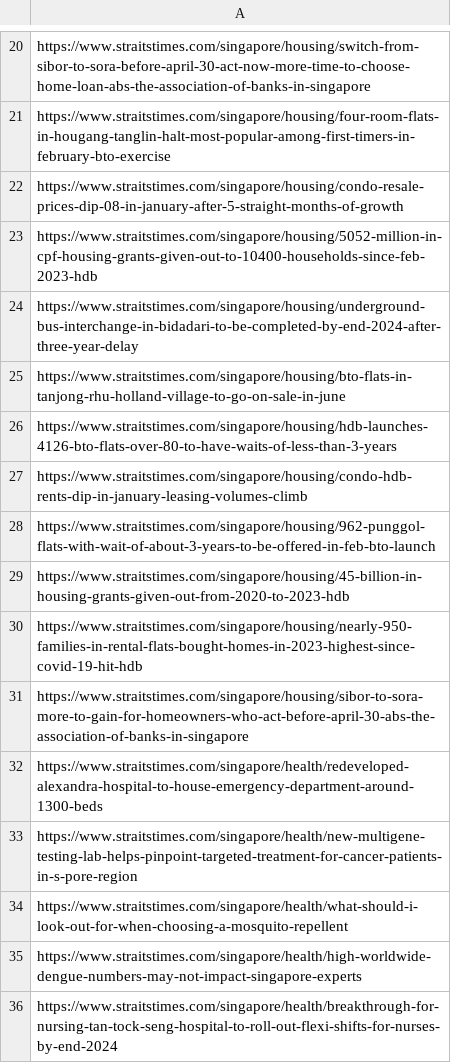
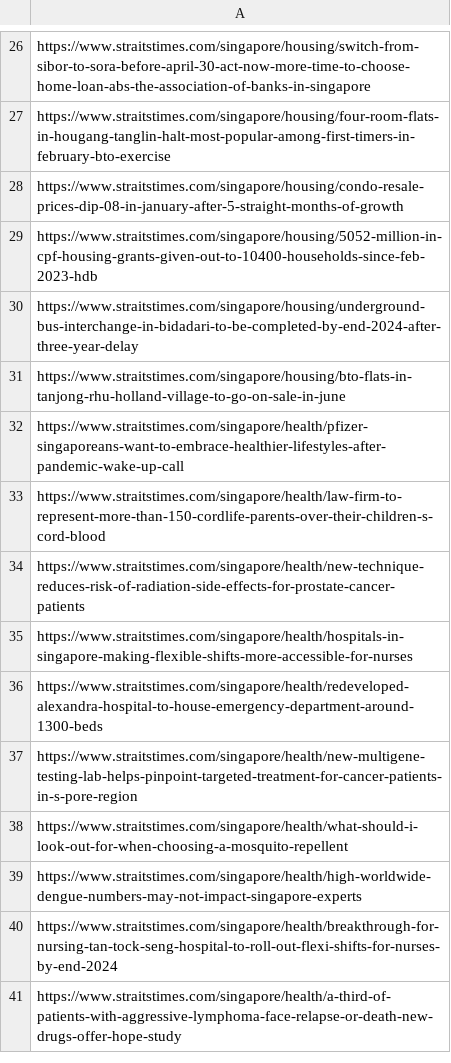
Before and after one commit to koojiansin/cm2015PwD_midSemProject, a CSV file: scrape_link/local/strait_times_links.csv, drawn as a sheet; only a part is shown, gaps mark what is left out; the shorter side is filled out with more unchanged rows; the diff covers the shown part only.

```diff
--- a/scrape_link/local/strait_times_links.csv
+++ b/scrape_link/local/strait_times_links.csv
@@ -25,8 +31,6 @@ https://www.straitstimes.com/singapore/housing/underground-bus-interchange-in-bi
 https://www.straitstimes.com/singapore/housing/bto-flats-in-tanjong-rhu-holland-village-to-go-on-sale-in-june
-https://www.straitstimes.com/singapore/housing/hdb-launches-4126-bto-flats-over-80-to-have-waits-of-less-than-3-years
-https://www.straitstimes.com/singapore/housing/condo-hdb-rents-dip-in-january-leasing-volumes-climb
-https://www.straitstimes.com/singapore/housing/962-punggol-flats-with-wait-of-about-3-years-to-be-offered-in-feb-bto-launch
-https://www.straitstimes.com/singapore/housing/45-billion-in-housing-grants-given-out-from-2020-to-2023-hdb
-https://www.straitstimes.com/singapore/housing/nearly-950-families-in-rental-flats-bought-homes-in-2023-highest-since-covid-19-hit-hdb
-https://www.straitstimes.com/singapore/housing/sibor-to-sora-more-to-gain-for-homeowners-who-act-before-april-30-abs-the-association-of-banks-in-singapore
+https://www.straitstimes.com/singapore/health/pfizer-singaporeans-want-to-embrace-healthier-lifestyles-after-pandemic-wake-up-call
+https://www.straitstimes.com/singapore/health/law-firm-to-represent-more-than-150-cordlife-parents-over-their-children-s-cord-blood
+https://www.straitstimes.com/singapore/health/new-technique-reduces-risk-of-radiation-side-effects-for-prostate-cancer-patients
+https://www.straitstimes.com/singapore/health/hospitals-in-singapore-making-flexible-shifts-more-accessible-for-nurses
 https://www.straitstimes.com/singapore/health/redeveloped-alexandra-hospital-to-house-emergency-department-around-1300-beds
```
Also changed, not shown: 32 added rows and 18 edited cells elsewhere in this file, scrape_link/local/cna_links.csv, scrape_link/local/today_online_links.csv, 19 other files.
